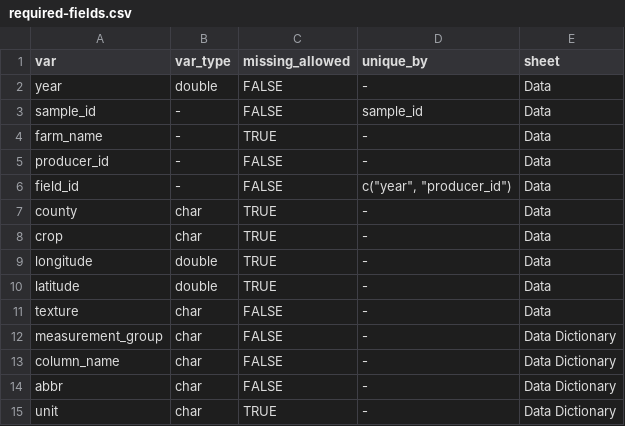
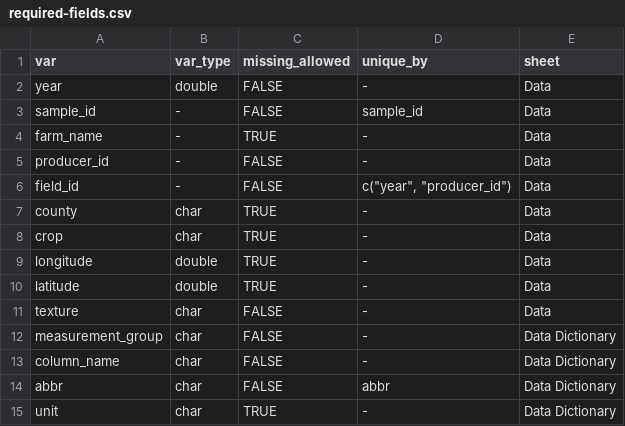
Before and after one commit to WA-Department-of-Agriculture/dirt-data-reports, a CSV file: files/required-fields.csv, drawn as a sheet.

Commit message:
Add `abbr` as a required unique field (#108)

```diff
--- a/files/required-fields.csv
+++ b/files/required-fields.csv
@@ -13,3 +13,3 @@ measurement_group,char,FALSE,-,Data Dictionary
 column_name,char,FALSE,-,Data Dictionary
-abbr,char,FALSE,-,Data Dictionary
+abbr,char,FALSE,abbr,Data Dictionary
 unit,char,TRUE,-,Data Dictionary
```
